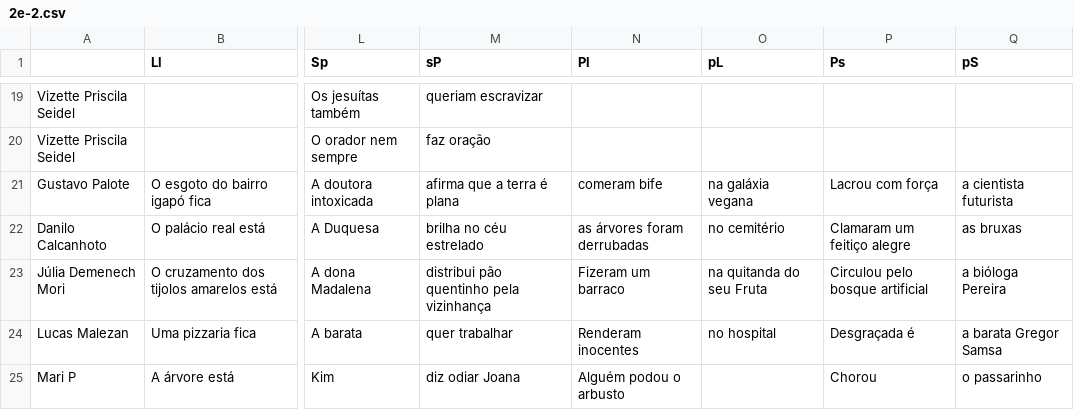
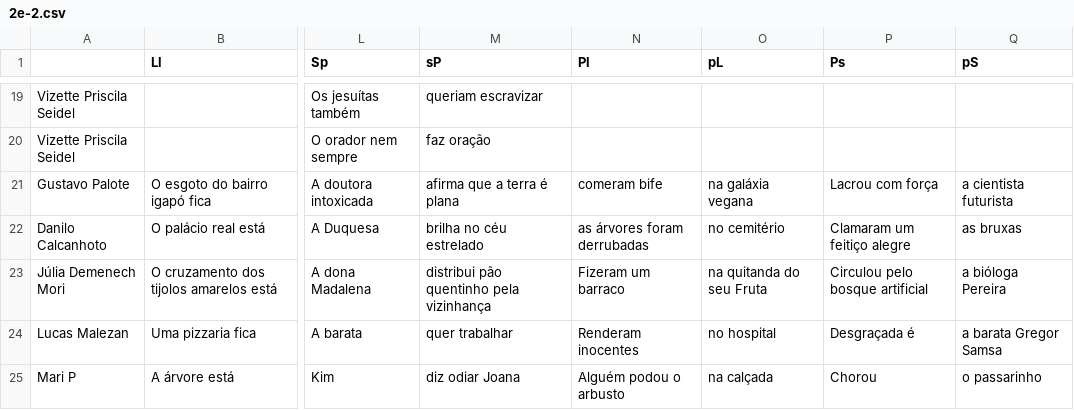
Before and after one commit to AkiraDemenech/o_fabuloso_gerador_de_minizine, a CSV file: Python + LaTeX/vespertino/2e-2.csv, drawn as a sheet; only a part is shown, gaps mark what is left out; the diff names each change by its address in the sheet, - before the commit and + after, or states it on an @@ line.

Commit message:
Mari P
na calçada

```diff
--- a/Python + LaTeX/vespertino/2e-2.csv
+++ b/Python + LaTeX/vespertino/2e-2.csv
-O25 (pL): (empty)
+O25 (pL): na calçada
```
Also changed, not shown: 3 other files.
